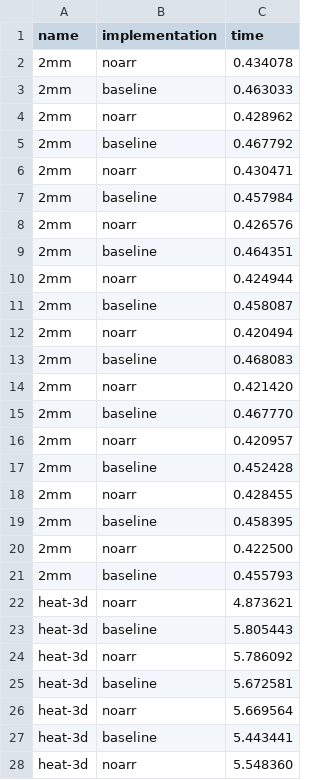
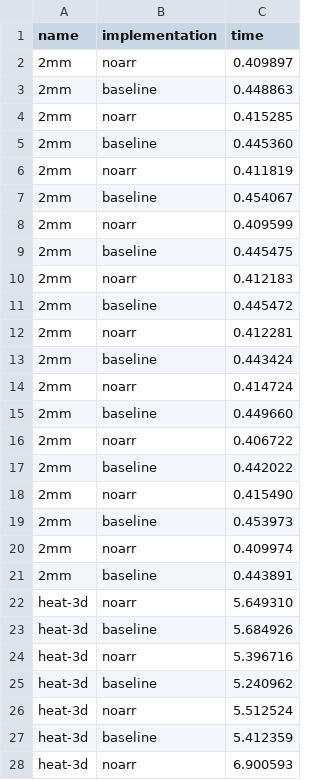
Before and after one commit to jiriklepl/ParCo2024-artifact, a CSV file: results/extralarge-polybench-c-tbb.csv, drawn as a sheet; only a part is shown; the diff covers the shown part only.

```diff
--- a/results/extralarge-polybench-c-tbb.csv
+++ b/results/extralarge-polybench-c-tbb.csv
@@ -1,28 +1,28 @@
 name,implementation,time
-2mm,noarr,0.434078
-2mm,baseline,0.463033
-2mm,noarr,0.428962
-2mm,baseline,0.467792
-2mm,noarr,0.430471
-2mm,baseline,0.457984
-2mm,noarr,0.426576
-2mm,baseline,0.464351
-2mm,noarr,0.424944
-2mm,baseline,0.458087
-2mm,noarr,0.420494
-2mm,baseline,0.468083
-2mm,noarr,0.421420
-2mm,baseline,0.467770
-2mm,noarr,0.420957
-2mm,baseline,0.452428
-2mm,noarr,0.428455
-2mm,baseline,0.458395
-2mm,noarr,0.422500
-2mm,baseline,0.455793
-heat-3d,noarr,4.873621
-heat-3d,baseline,5.805443
-heat-3d,noarr,5.786092
-heat-3d,baseline,5.672581
-heat-3d,noarr,5.669564
-heat-3d,baseline,5.443441
-heat-3d,noarr,5.548360
+2mm,noarr,0.409897
+2mm,baseline,0.448863
+2mm,noarr,0.415285
+2mm,baseline,0.445360
+2mm,noarr,0.411819
+2mm,baseline,0.454067
+2mm,noarr,0.409599
+2mm,baseline,0.445475
+2mm,noarr,0.412183
+2mm,baseline,0.445472
+2mm,noarr,0.412281
+2mm,baseline,0.443424
+2mm,noarr,0.414724
+2mm,baseline,0.449660
+2mm,noarr,0.406722
+2mm,baseline,0.442022
+2mm,noarr,0.415490
+2mm,baseline,0.453973
+2mm,noarr,0.409974
+2mm,baseline,0.443891
+heat-3d,noarr,5.649310
+heat-3d,baseline,5.684926
+heat-3d,noarr,5.396716
+heat-3d,baseline,5.240962
+heat-3d,noarr,5.512524
+heat-3d,baseline,5.412359
+heat-3d,noarr,6.900593
```
Also changed, not shown: 53 edited cells elsewhere in this file, results/extralarge-polybench-c-tuned.csv, results/extralarge-polybench-c.csv, 53 other files.
